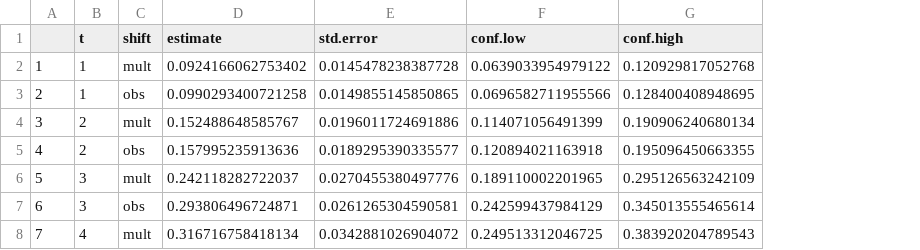
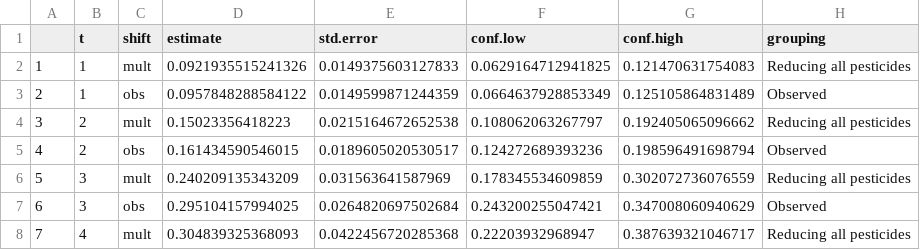
Before and after one commit to CI-NYC/CHAMACOS, a CSV file: results_csv/longitudinal_results_exposures.csv, drawn as a sheet; only a part is shown; the diff covers the shown part only; the diff names each change by its address in the sheet, - before the commit and + after, or states it on an @@ line.

```diff
--- a/results_csv/longitudinal_results_exposures.csv
+++ b/results_csv/longitudinal_results_exposures.csv
+column H (grouping), rows 2-8: Reducing all pesticides | Observed | Reducing all pesticides | Observed | Reducing all pesticides | Observed | Reducing all pesticides
-D2 (estimate): 0.0924166062753402
+D2 (estimate): 0.0921935515241326
-E2 (std.error): 0.0145478238387728
+E2 (std.error): 0.0149375603127833
-F2 (conf.low): 0.0639033954979122
+F2 (conf.low): 0.0629164712941825
-G2 (conf.high): 0.120929817052768
+G2 (conf.high): 0.121470631754083
-D3 (estimate): 0.0990293400721258
+D3 (estimate): 0.0957848288584122
-E3 (std.error): 0.0149855145850865
+E3 (std.error): 0.0149599871244359
-F3 (conf.low): 0.0696582711955566
+F3 (conf.low): 0.0664637928853349
-G3 (conf.high): 0.128400408948695
+G3 (conf.high): 0.125105864831489
-D4 (estimate): 0.152488648585767
+D4 (estimate): 0.15023356418223
-E4 (std.error): 0.0196011724691886
+E4 (std.error): 0.0215164672652538
-F4 (conf.low): 0.114071056491399
+F4 (conf.low): 0.108062063267797
-G4 (conf.high): 0.190906240680134
+G4 (conf.high): 0.192405065096662
-D5 (estimate): 0.157995235913636
+D5 (estimate): 0.161434590546015
-E5 (std.error): 0.0189295390335577
+E5 (std.error): 0.0189605020530517
-F5 (conf.low): 0.120894021163918
+F5 (conf.low): 0.124272689393236
-G5 (conf.high): 0.195096450663355
+G5 (conf.high): 0.198596491698794
-D6 (estimate): 0.242118282722037
+D6 (estimate): 0.240209135343209
-E6 (std.error): 0.0270455380497776
+E6 (std.error): 0.031563641587969
-F6 (conf.low): 0.189110002201965
+F6 (conf.low): 0.178345534609859
-G6 (conf.high): 0.295126563242109
+G6 (conf.high): 0.302072736076559
-D7 (estimate): 0.293806496724871
+D7 (estimate): 0.295104157994025
-E7 (std.error): 0.0261265304590581
+E7 (std.error): 0.0264820697502684
-F7 (conf.low): 0.242599437984129
+F7 (conf.low): 0.243200255047421
-G7 (conf.high): 0.345013555465614
+G7 (conf.high): 0.347008060940629
-D8 (estimate): 0.316716758418134
+D8 (estimate): 0.304839325368093
-E8 (std.error): 0.0342881026904072
+E8 (std.error): 0.0422456720285368
-F8 (conf.low): 0.249513312046725
+F8 (conf.low): 0.22203932968947
-G8 (conf.high): 0.383920204789543
+G8 (conf.high): 0.387639321046717
```
Also changed, not shown: 72 edited cells elsewhere in this file, results_csv/contrasts_single_timepoint.csv, results_csv/longitudinal_contrasts_exposures.csv, 11 other files.
